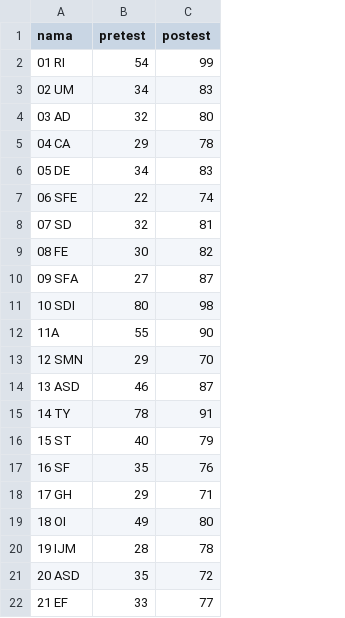
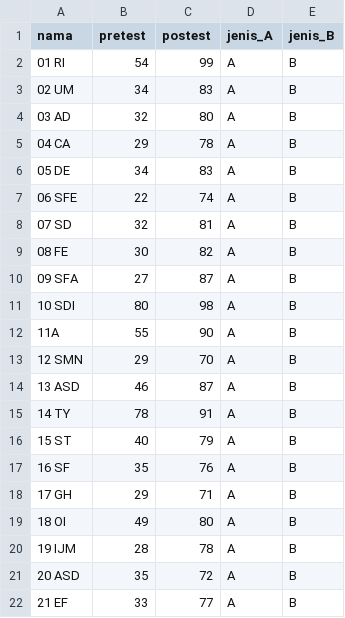
Before and after one commit to thoriqafanudin/R, a CSV file: kuliah/New folder/iva_muhi.csv, drawn as a sheet; the diff names each change by its address in the sheet, - before the commit and + after, or states it on an @@ line.

```diff
--- a/kuliah/New folder/iva_muhi.csv
+++ b/kuliah/New folder/iva_muhi.csv
+column D (jenis_A), rows 2-22: all A
+column E (jenis_B), rows 2-22: all B
```
Also changed, not shown: kuliah/New folder/iva_panandut.csv, kuliah/New folder/iva_panarung.csv, 12 other files.
